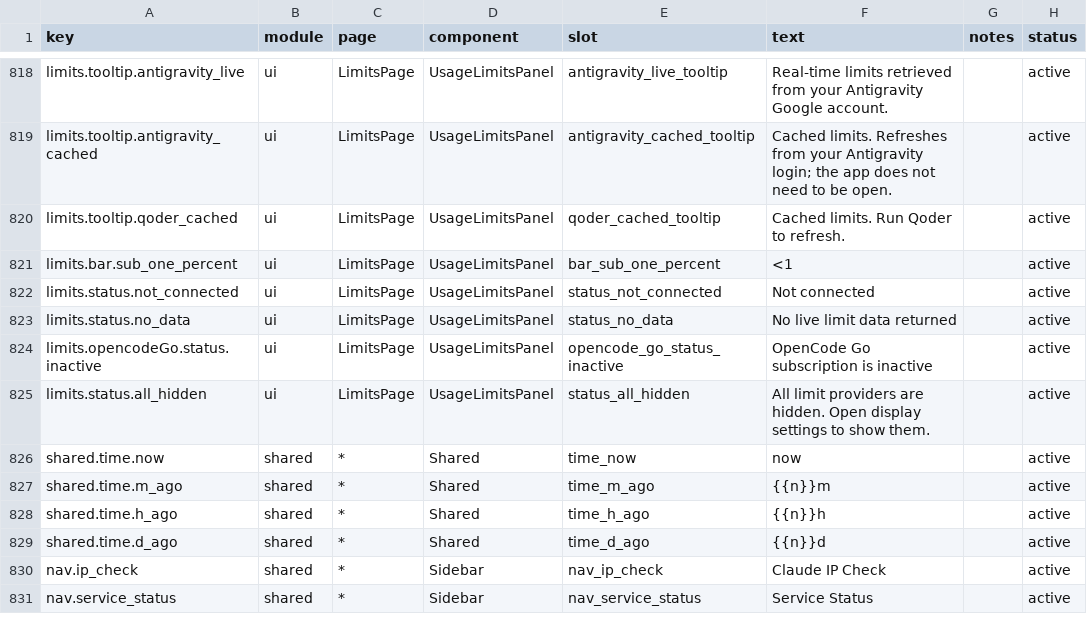
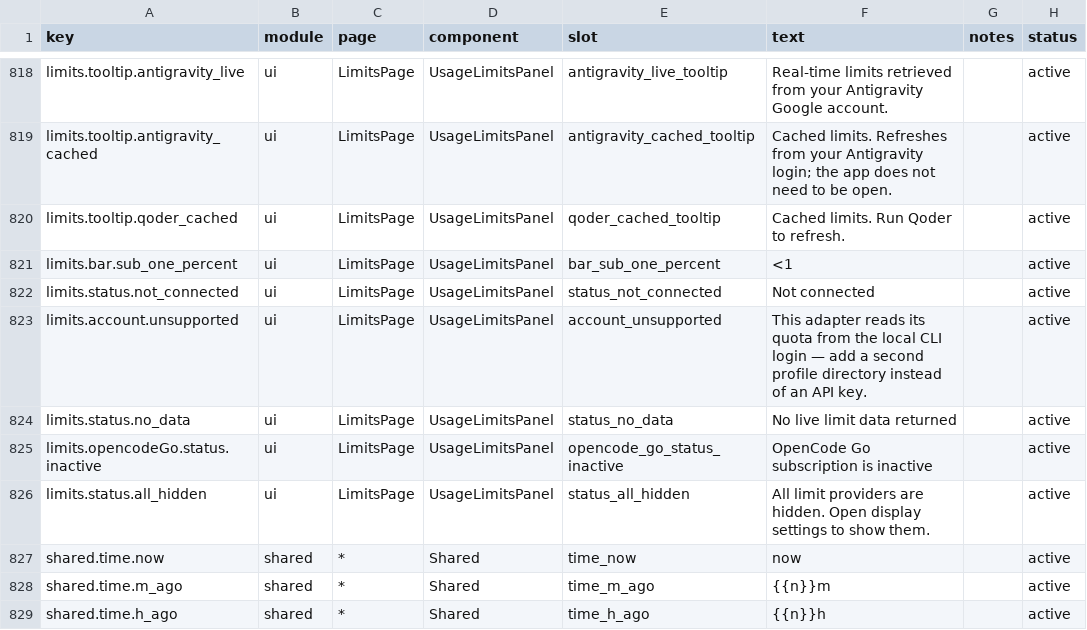
Before and after one commit to WONGIII/TokenTracker, a CSV file: dashboard/src/content/copy.csv, drawn as a sheet; only a part is shown, gaps mark what is left out; the shorter side is filled out with more unchanged rows.

Commit message:
feat(limits): several accounts per adapter, each with its own card
TokenTracker tracked exactly one account per adapter — whatever the local CLI was
logged into. This adds a second, independent axis: a user-configured list of
accounts, each with its own credential and plan label, each rendered as its own
Limits card.

Config (~/.tokentracker/tracker/config.json):

  { "limits": { "accounts": [
      { "id": "commandcode-goat", "provider": "commandCode",
        "label": "CommandCode GOAT", "plan": "GOAT", "apiKey": "user_..." },
      { "id": "codex-alt", "provider": "codex",
        "label": "Codex 小号", "home": "~/.codex-work" } ] } }

Two credential modes, because the adapters do not work the same way:
  * apiKey — the adapter's quota API takes an explicit key (kimi, opencodeGo,
    commandCode). The key overrides the local CLI lookup entirely.
  * home   — the adapter authenticates with a local CLI session, so a second
    account means a second profile directory (CLAUDE_CONFIG_DIR / CODEX_HOME /
    GEMINI_HOME / KIMI_HOME); log in there and point the account at it.
An adapter that can address neither reports "unsupported" rather than silently
mirroring the built-in account's numbers under a second label (ZCode is
deliberately out: its endpoint/plan kind come from the local install).

* src/lib/limit-accounts.js is pure dispatch — provider fetchers are injected, so
  there is no require cycle and the dispatch table is the whole contract. It
  validates every entry (slug id, known adapter, credential present) and returns
  [] on a malformed config rather than throwing inside the limits poll.
* fetchKimiLimits / fetchOpencodeGoLimits / fetchCommandcodeLimits gained an
  explicit-key parameter that wins over the local lookup.
* usage-limits.js attaches data.accounts after the built-in rows, fail-soft, and
  reuses the same provenance computation for them.
* UsageLimitsPanel renders each account as its own ToolGroup (custom label + plan
  in the title) and keeps React keys unique per account, not per adapter.
* New copy key limits.account.unsupported in all five locales.

Verified against two real CommandCode keys: GOAT (5h 13.8%, weekly 24.1%) and Go
(5h 0%, weekly 0.10%) come back as two independent cards, with the built-in
commandCode row untouched. test/limit-accounts.test.js covers validation,
dispatch, env override and the fail-soft paths (7 tests).

```diff
--- a/dashboard/src/content/copy.csv
+++ b/dashboard/src/content/copy.csv
@@ -822,2 +822,3 @@ limits.bar.sub_one_percent,ui,LimitsPage,UsageLimitsPanel,bar_sub_one_percent,"<
 limits.status.not_connected,ui,LimitsPage,UsageLimitsPanel,status_not_connected,"Not connected",,active
+limits.account.unsupported,ui,LimitsPage,UsageLimitsPanel,account_unsupported,"This adapter reads its quota from the local CLI login — add a second profile directory instead of an API key.",,active
 limits.status.no_data,ui,LimitsPage,UsageLimitsPanel,status_no_data,"No live limit data returned",,active
```
Also changed, not shown: 12 other files.
